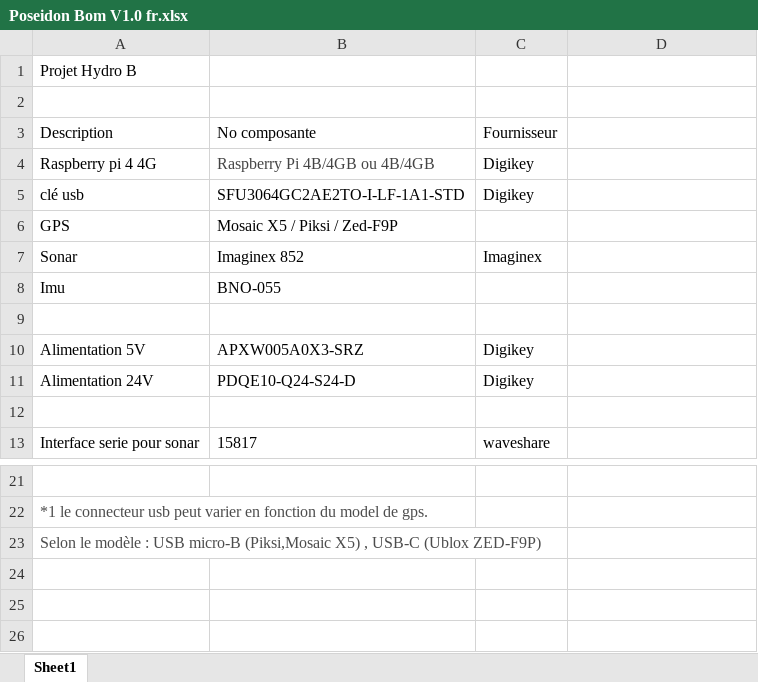
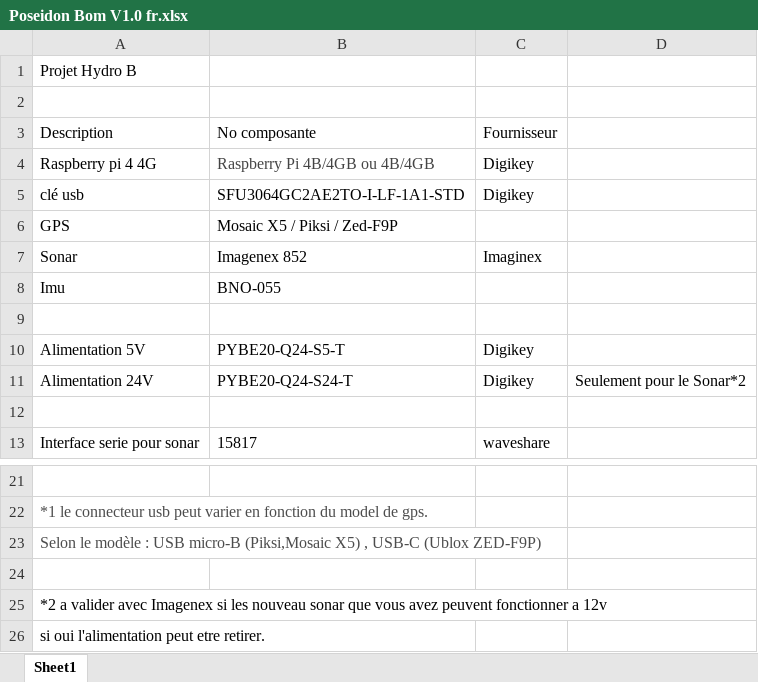
Before and after one commit to CIDCO-dev/Poseidon, an Excel workbook: docs/Poseidon Bom V1.0 fr.xlsx, sheet Sheet1, drawn as a sheet; only a part is shown, gaps mark what is left out; values as stored, in another font and other column widths than the file's, no borders; the diff names each change by its address in the sheet, - before the commit and + after, or states it on an @@ line.

```diff
--- a/docs/Poseidon Bom V1.0 fr.xlsx (sheet Sheet1)
+++ b/docs/Poseidon Bom V1.0 fr.xlsx (sheet Sheet1)
-B7: Imaginex 852
+B7: Imagenex 852
-B10: APXW005A0X3-SRZ
+B10: PYBE20-Q24-S5-T
-B11: PDQE10-Q24-S24-D
+B11: PYBE20-Q24-S24-T
-D11: (empty)
+D11: Seulement pour le Sonar*2
+row 24: (empty)
+row 25: *2 a valider avec Imagenex si les nouveau sonar que vous avez peuvent fonctionner a 12v
+row 26: si oui l'alimentation peut etre retirer.
```
Also changed, not shown: docs/Poseidon Bom V1.0 en.xlsx.
